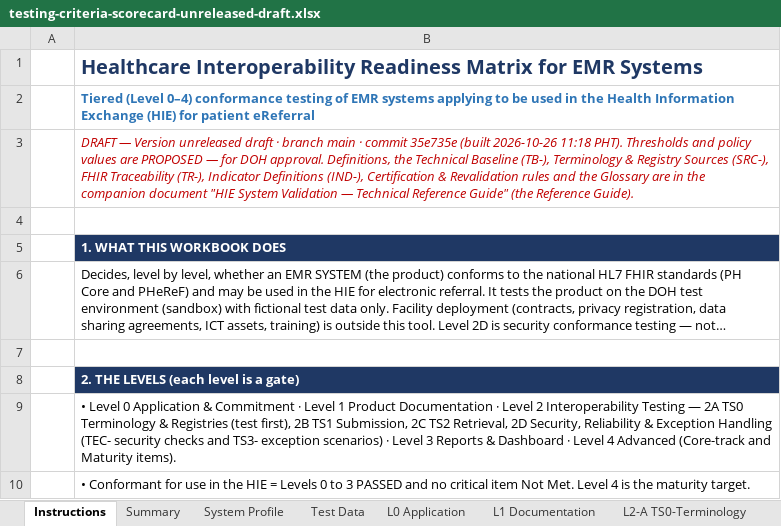
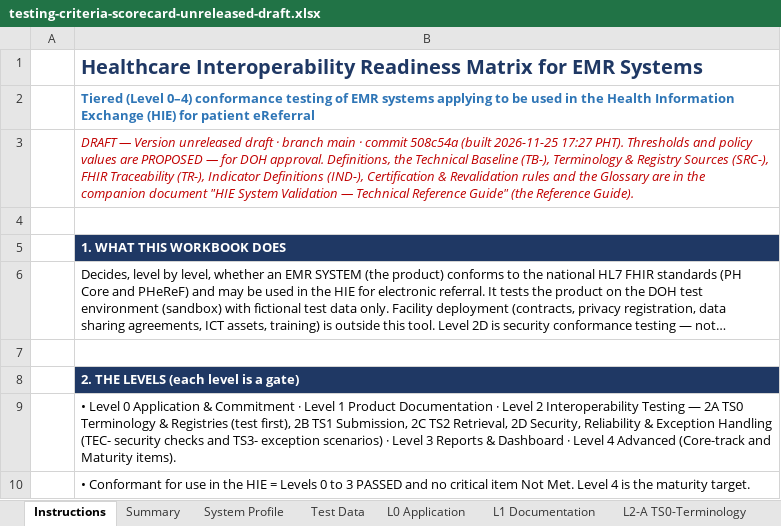
Before and after one commit to dohwvchdictu/hirmes-tool, an Excel workbook: draft/testing-criteria-scorecard-unreleased-draft.xlsx, sheet Instructions, drawn as a sheet; only a part is shown; long unchanged cells end in …; values as stored, in another font and other column widths than the file's, no borders; the diff names each change by its address in the sheet, - before the commit and + after, or states it on an @@ line.

```diff
--- a/draft/testing-criteria-scorecard-unreleased-draft.xlsx (sheet Instructions)
+++ b/draft/testing-criteria-scorecard-unreleased-draft.xlsx (sheet Instructions)
-B3: …· commit 35e735e (built 2026-10-26 11:18 PHT). Thresholds…
+B3: …· commit 508c54a (built 2026-11-25 17:27 PHT). Thresholds…
```
Also changed, not shown: 8 other files.
